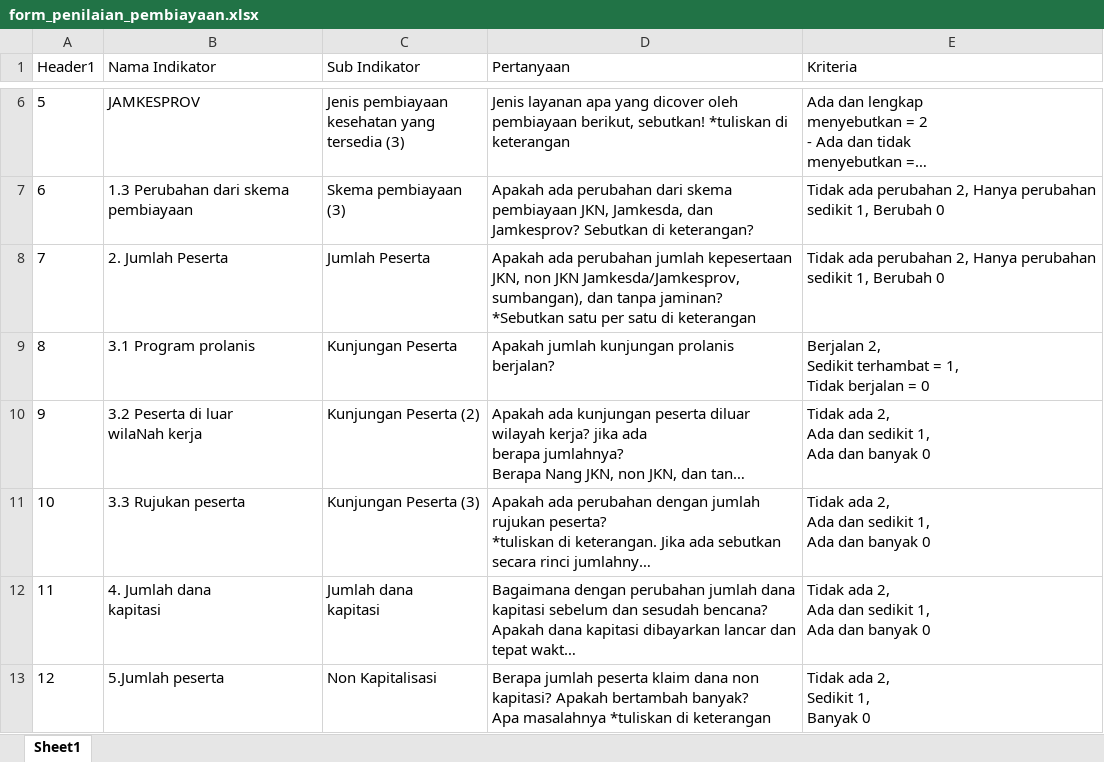
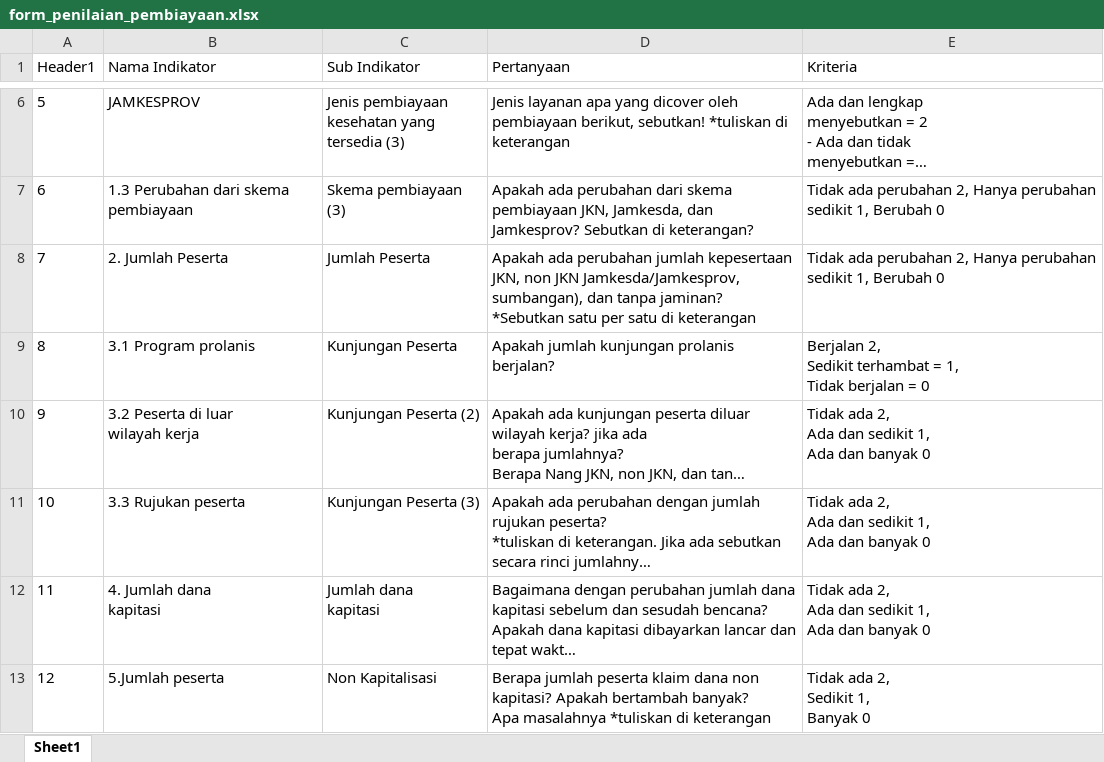
Before and after one commit to PradiptaPutra/flutter_application_1, an Excel workbook: assets/form_penilaian_pembiayaan.xlsx, sheet Sheet1, drawn as a sheet; only a part is shown, gaps mark what is left out; long unchanged cells end in …; values as stored, in another font and other column widths than the file's, no borders; ↵ is a line break in a cell; the diff names each change by its address in the sheet, - before the commit and + after, or states it on an @@ line.

```diff
--- a/assets/form_penilaian_pembiayaan.xlsx (sheet Sheet1)
+++ b/assets/form_penilaian_pembiayaan.xlsx (sheet Sheet1)
-B10 (Nama Indikator): 3.2 Peserta di luar ↵ wilaNah kerja
+B10 (Nama Indikator): 3.2 Peserta di luar ↵ wilayah kerja
```
Also changed, not shown: assets/form_penilaian_kendaraan.xlsx, 2 other files.
